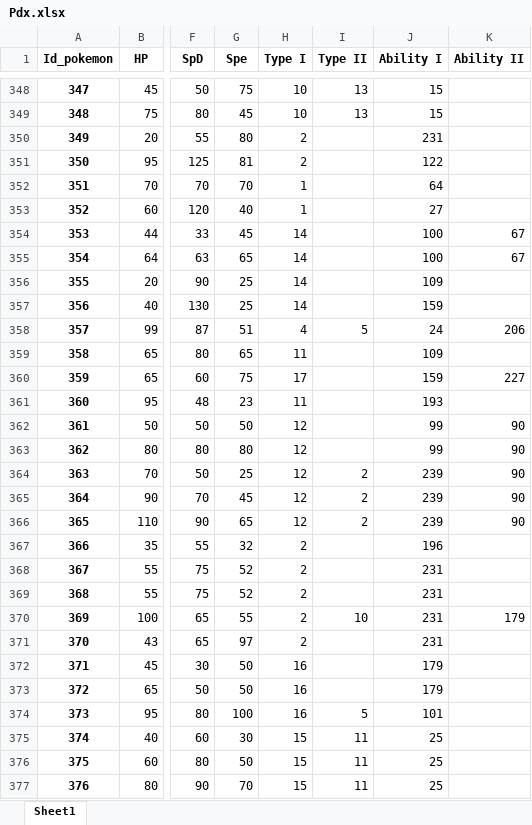
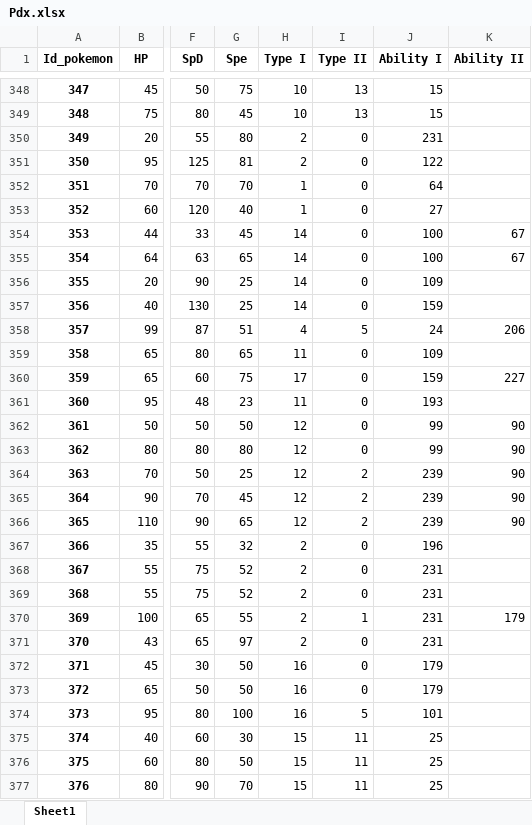
Before and after one commit to TuytsynArtem/Python_Proj, an Excel workbook: Data/Pdx.xlsx, sheet Sheet1, drawn as a sheet; only a part is shown, gaps mark what is left out; values as stored, in another font and other column widths than the file's, no borders; the diff covers the shown part only; the diff names each change by its address in the sheet, - before the commit and + after, or states it on an @@ line.

```diff
--- a/Data/Pdx.xlsx (sheet Sheet1)
+++ b/Data/Pdx.xlsx (sheet Sheet1)
-I350:I357 (Type II): (empty)
+I350:I357 (Type II): 0
-I359:I363 (Type II): (empty)
+I359:I363 (Type II): 0
-I367:I369 (Type II): (empty)
+I367:I369 (Type II): 0
-I370 (Type II): 10
+I370 (Type II): 1
-I371:I373 (Type II): (empty)
+I371:I373 (Type II): 0
```
Also changed, not shown: 351 edited cells elsewhere in this sheet, 1 other file.
